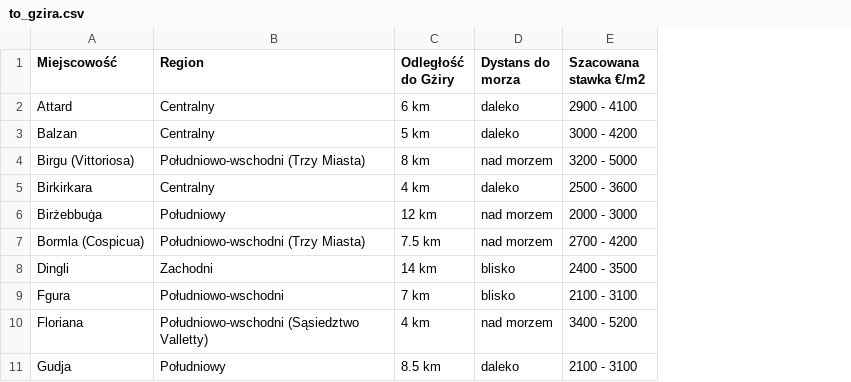
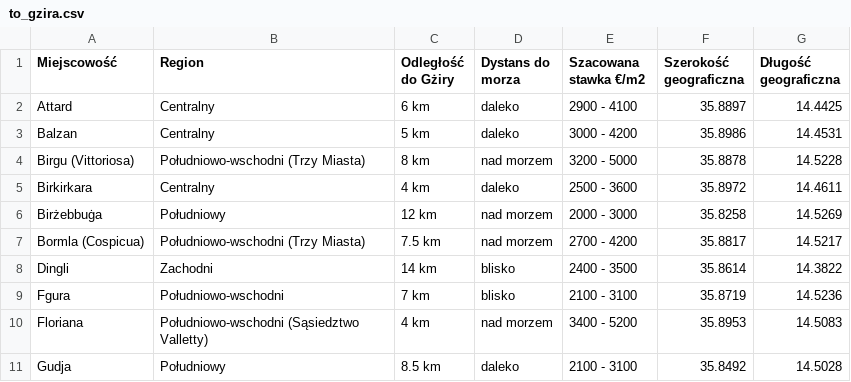
Before and after one commit to mrnz2/malta-housing-ai, a CSV file: to_gzira.csv, drawn as a sheet; only a part is shown; the diff names each change by its address in the sheet, - before the commit and + after, or states it on an @@ line.

```diff
--- a/to_gzira.csv
+++ b/to_gzira.csv
+column F (Szerokość geograficzna), rows 2-11: 35.8897 | 35.8986 | 35.8878 | 35.8972 | 35.8258 | 35.8817 | 35.8614 | 35.8719 | 35.8953 | 35.8492
+column G (Długość geograficzna), rows 2-11: 14.4425 | 14.4531 | 14.5228 | 14.4611 | 14.5269 | 14.5217 | 14.3822 | 14.5236 | 14.5083 | 14.5028
```
Also changed, not shown: 34 other files.
